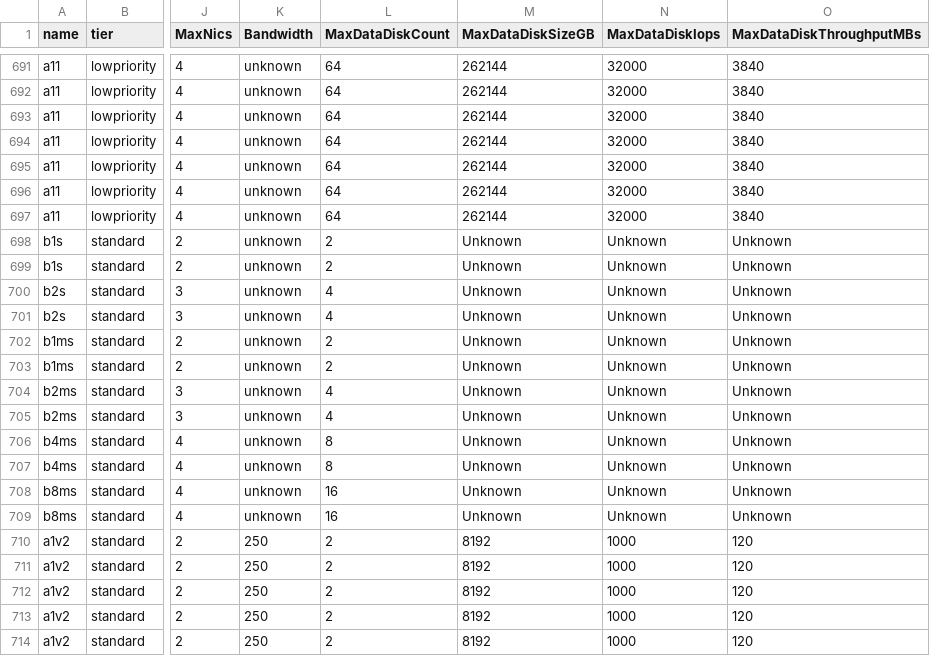
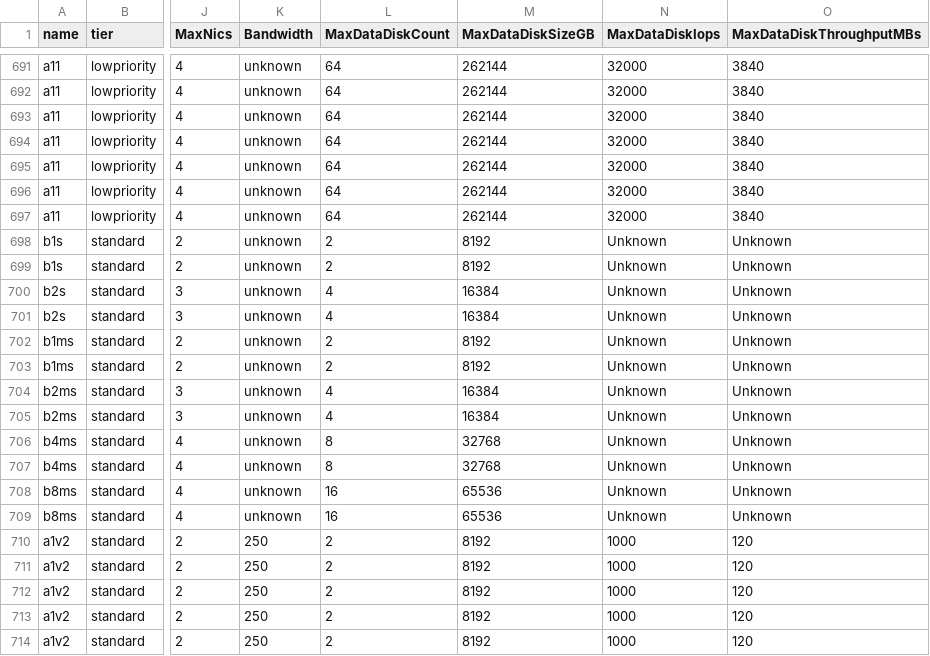
Before and after one commit to zavab/azure-vmchooser-database, a CSV file: parse/newpricing.csv, drawn as a sheet; only a part is shown, gaps mark what is left out; the diff covers the shown part only; the diff names each change by its address in the sheet, - before the commit and + after, or states it on an @@ line.

Commit message:
Fixed max data disk size for B series

```diff
--- a/parse/newpricing.csv
+++ b/parse/newpricing.csv
-M698:M699 (MaxDataDiskSizeGB): Unknown
+M698:M699 (MaxDataDiskSizeGB): 8192
-M700:M701 (MaxDataDiskSizeGB): Unknown
+M700:M701 (MaxDataDiskSizeGB): 16384
-M702:M703 (MaxDataDiskSizeGB): Unknown
+M702:M703 (MaxDataDiskSizeGB): 8192
-M704:M705 (MaxDataDiskSizeGB): Unknown
+M704:M705 (MaxDataDiskSizeGB): 16384
-M706:M707 (MaxDataDiskSizeGB): Unknown
+M706:M707 (MaxDataDiskSizeGB): 32768
-M708:M709 (MaxDataDiskSizeGB): Unknown
+M708:M709 (MaxDataDiskSizeGB): 65536
```
Also changed, not shown: 26 edited cells elsewhere in this file, 2 other files.
